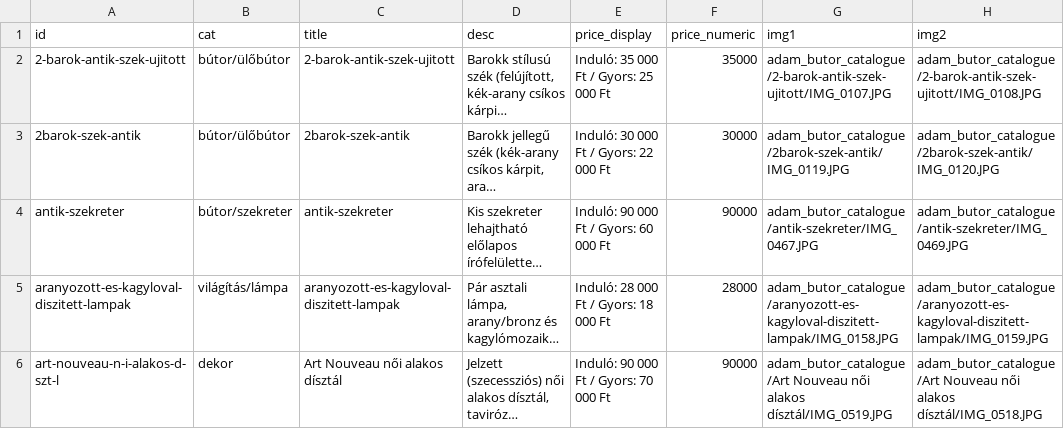
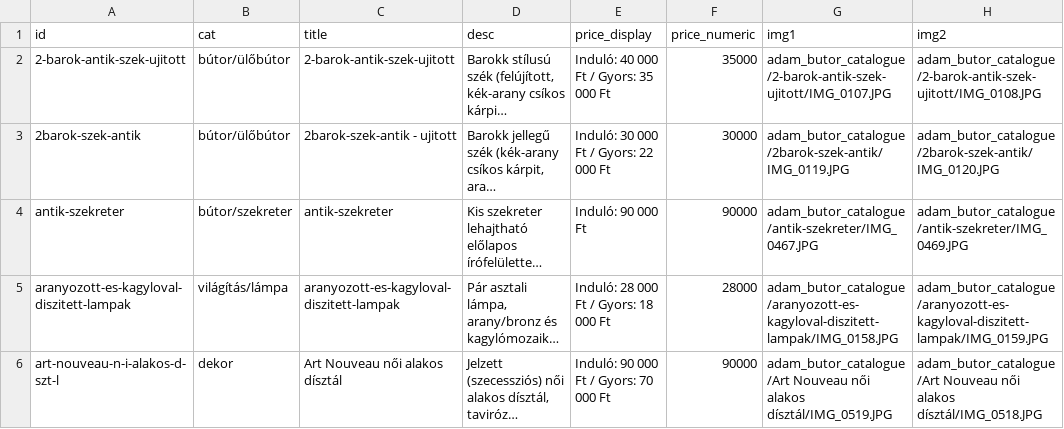
Before and after one commit to Earfhman/butor-catalogus, a TSV file: assets/items.tsv, drawn as a sheet; only a part is shown; long unchanged cells end in …; the diff names each change by its address in the sheet, - before the commit and + after, or states it on an @@ line.

Commit message:
Excel update, antik szekreter

```diff
--- a/assets/items.tsv
+++ b/assets/items.tsv
-E2 (price_display): Induló: 35 000 Ft / Gyors: 25 000 Ft
+E2 (price_display): Induló: 40 000 Ft / Gyors: 35 000 Ft
-C3 (title): 2barok-szek-antik
+C3 (title): 2barok-szek-antik - ujitott
-E4 (price_display): Induló: 90 000 Ft / Gyors: 60 000 Ft
+E4 (price_display): Induló: 90 000 Ft
```
